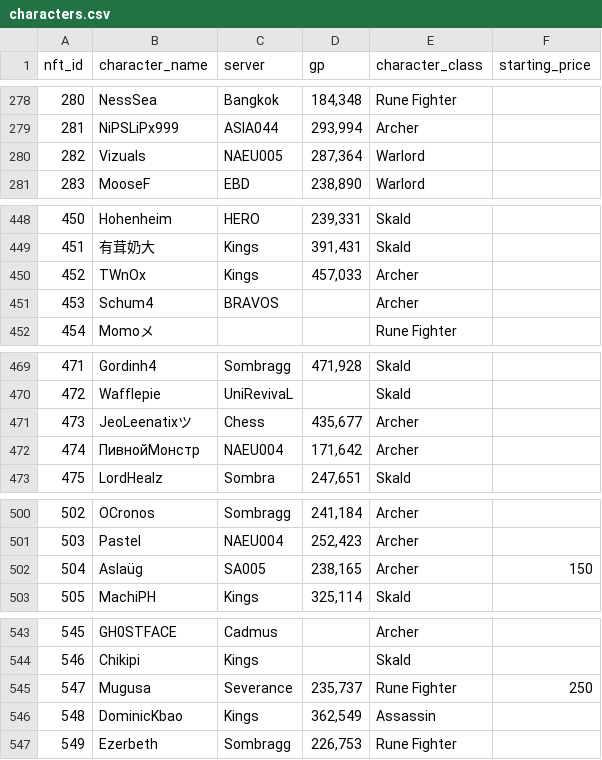
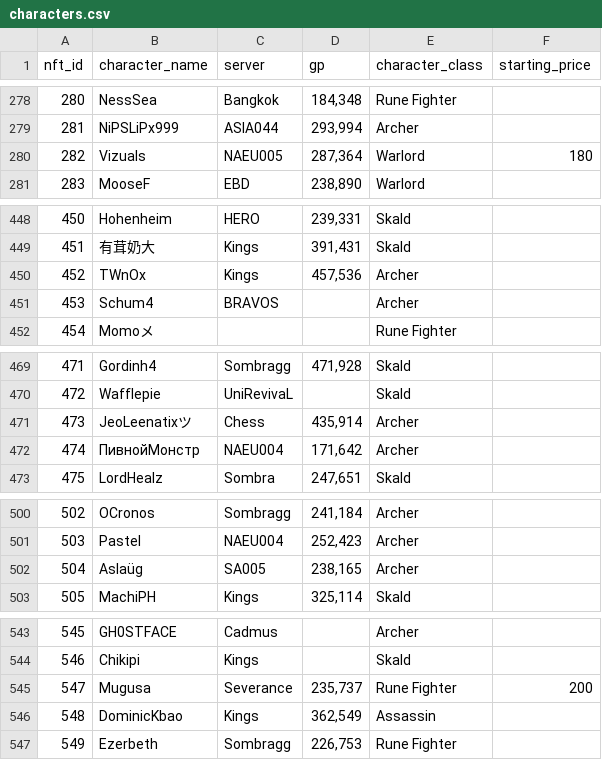
Before and after one commit to lyurgg/ymir-nft-character-search, a CSV file: characters.csv, drawn as a sheet; only a part is shown, gaps mark what is left out; the diff covers the shown part only.

```diff
--- a/characters.csv
+++ b/characters.csv
@@ -279,3 +279,3 @@ nft_id,character_name,server,gp,character_class,starting_price
 281,NiPSLiPx999,ASIA044,"293,994",Archer,
-282,Vizuals,NAEU005,"287,364",Warlord,
+282,Vizuals,NAEU005,"287,364",Warlord,180
 283,MooseF,EBD,"238,890",Warlord,
@@ -449,3 +449,3 @@ nft_id,character_name,server,gp,character_class,starting_price
 451,有茸奶大,Kings,"391,431",Skald,
-452,TWnOx,Kings,"457,033",Archer,
+452,TWnOx,Kings,"457,536",Archer,
 453,Schum4,BRAVOS,,Archer,
@@ -470,3 +470,3 @@ nft_id,character_name,server,gp,character_class,starting_price
 472,Wafflepie,UniRevivaL,,Skald,
-473,JeoLeenatixツ,Chess,"435,677",Archer,
+473,JeoLeenatixツ,Chess,"435,914",Archer,
 474,ПивнойМонстр,NAEU004,"171,642",Archer,
@@ -501,3 +501,3 @@ nft_id,character_name,server,gp,character_class,starting_price
 503,Pastel,NAEU004,"252,423",Archer,
-504,Aslaüg,SA005,"238,165",Archer,150
+504,Aslaüg,SA005,"238,165",Archer,
 505,MachiPH,Kings,"325,114",Skald,
@@ -544,3 +544,3 @@ nft_id,character_name,server,gp,character_class,starting_price
 546,Chikipi,Kings,,Skald,
-547,Mugusa,Severance,"235,737",Rune Fighter,250
+547,Mugusa,Severance,"235,737",Rune Fighter,200
 548,DominicKbao,Kings,"362,549",Assassin,
```
Also changed, not shown: 48 edited cells elsewhere in this file, 28 other files.
